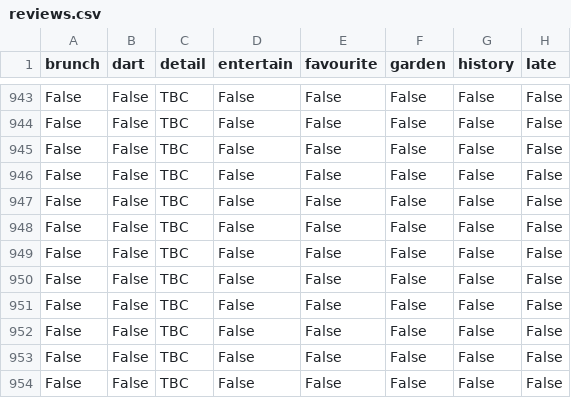
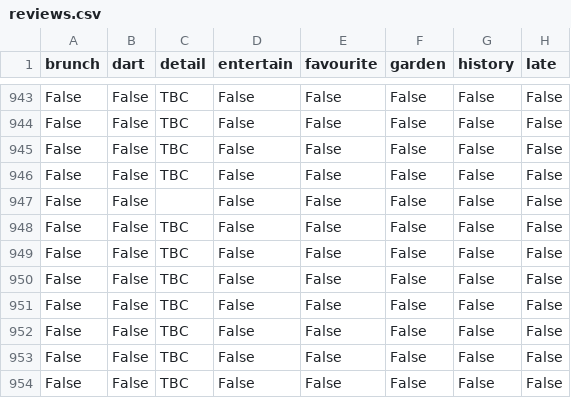
Before and after one commit to cartsmate/thepubcrawls, a CSV file: files/reviews.csv, drawn as a sheet; only a part is shown, gaps mark what is left out; the diff names each change by its address in the sheet, - before the commit and + after, or states it on an @@ line.

```diff
--- a/files/reviews.csv
+++ b/files/reviews.csv
-C947 (detail): TBC
+C947 (detail): (empty)
```
Also changed, not shown: files/pubs.csv, 42 other files.
